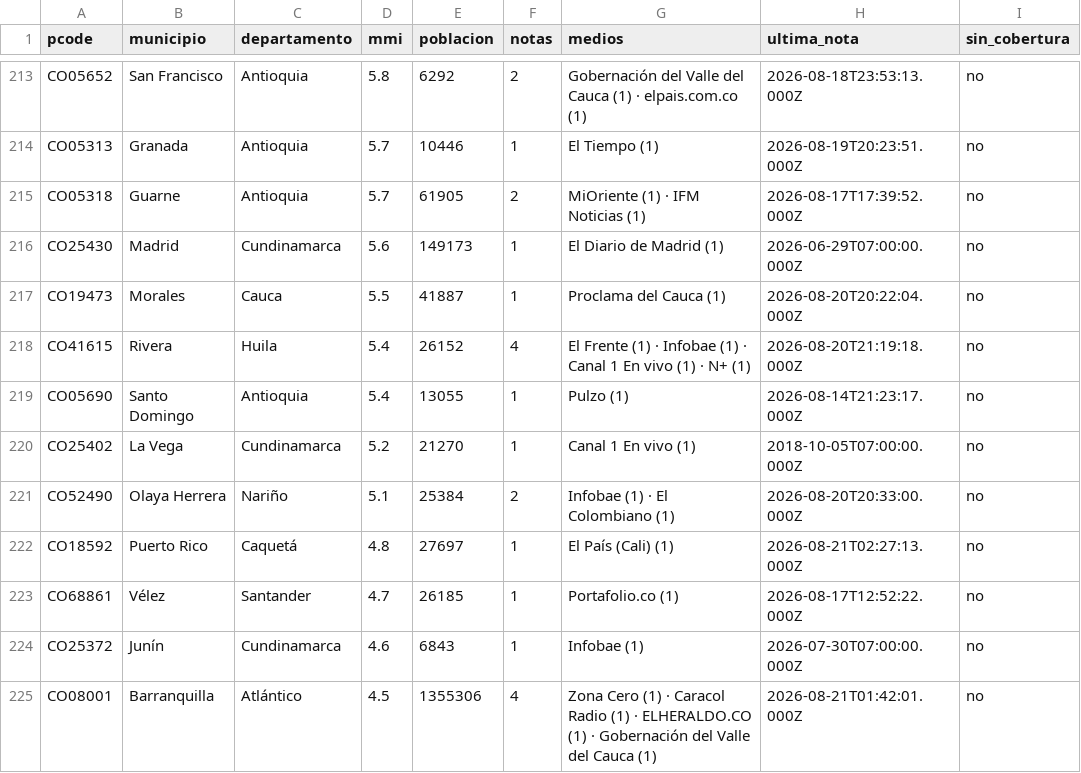
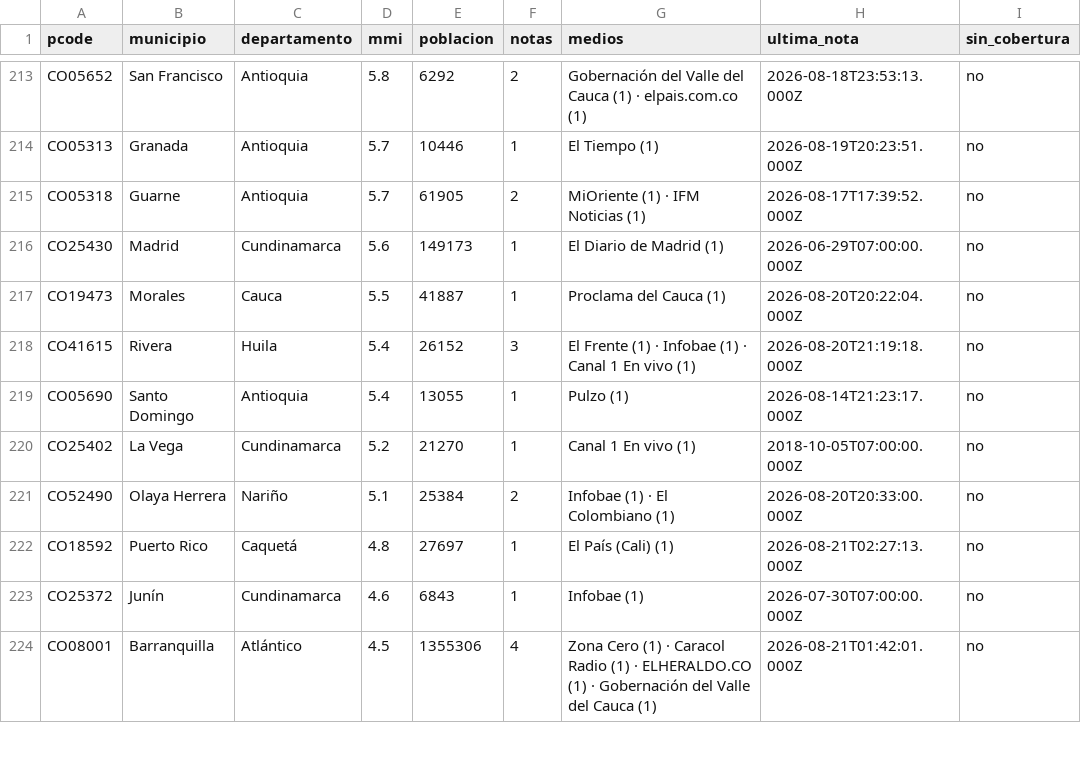
Before and after one commit to YesidAlmanzaGamba/report_cali, a CSV file: data/export/cobertura-por-municipio.csv, drawn as a sheet; only a part is shown, gaps mark what is left out; the diff covers the shown part only.

```diff
--- a/data/export/cobertura-por-municipio.csv
+++ b/data/export/cobertura-por-municipio.csv
@@ -217,3 +217,3 @@ CO25430,Madrid,Cundinamarca,5.6,149173,1,El Diario de Madrid (1),2026-06-29T07:0
 CO19473,Morales,Cauca,5.5,41887,1,Proclama del Cauca (1),2026-08-20T20:22:04.000Z,no
-CO41615,Rivera,Huila,5.4,26152,4,El Frente (1) · Infobae (1) · Canal 1 En vivo (1) · N+ (1),2026-08-20T21:19:18.000Z,no
+CO41615,Rivera,Huila,5.4,26152,3,El Frente (1) · Infobae (1) · Canal 1 En vivo (1),2026-08-20T21:19:18.000Z,no
 CO05690,Santo Domingo,Antioquia,5.4,13055,1,Pulzo (1),2026-08-14T21:23:17.000Z,no
@@ -222,3 +222,2 @@ CO52490,Olaya Herrera,Nariño,5.1,25384,2,Infobae (1) · El Colombiano (1),2026-
 CO18592,Puerto Rico,Caquetá,4.8,27697,1,El País (Cali) (1),2026-08-21T02:27:13.000Z,no
-CO68861,Vélez,Santander,4.7,26185,1,Portafolio.co (1),2026-08-17T12:52:22.000Z,no
 CO25372,Junín,Cundinamarca,4.6,6843,1,Infobae (1),2026-07-30T07:00:00.000Z,no
```
Also changed, not shown: 27 edited cells elsewhere in this file, 5 other files.
